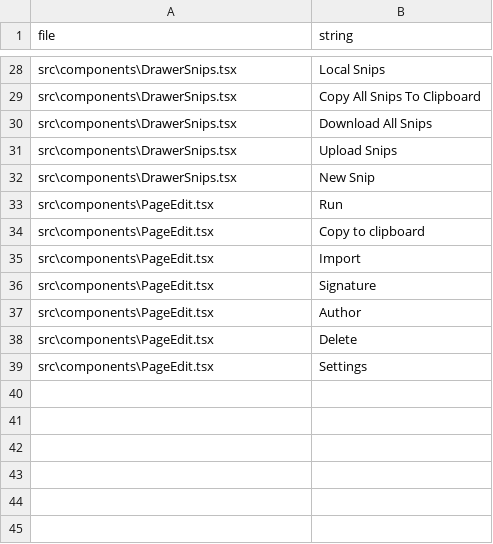
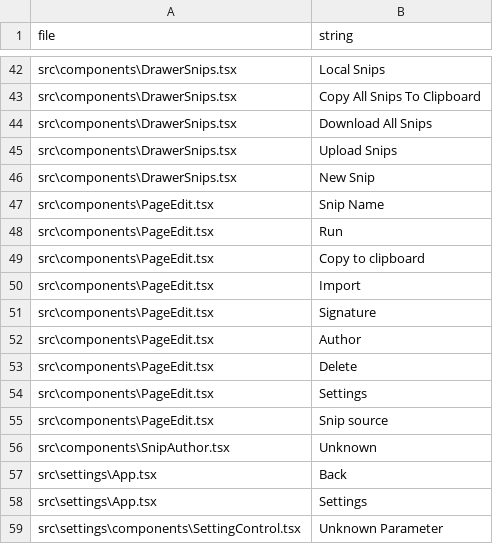
Before and after one commit to wandyezj/build-add-in, a TSV file: localize/extract-loc.tsv, drawn as a sheet; only a part is shown, gaps mark what is left out; the diff covers the shown part only.

```diff
--- a/localize/extract-loc.tsv
+++ b/localize/extract-loc.tsv
@@ -32,2 +46,3 @@ src\components\DrawerSnips.tsx	"Upload Snips"
 src\components\DrawerSnips.tsx	"New Snip"
+src\components\PageEdit.tsx	"Snip Name"
 src\components\PageEdit.tsx	"Run"
@@ -39 +54,6 @@ src\components\PageEdit.tsx	"Delete"
 src\components\PageEdit.tsx	"Settings"
+src\components\PageEdit.tsx	"Snip source"
+src\components\SnipAuthor.tsx	"Unknown"
+src\settings\App.tsx	"Back"
+src\settings\App.tsx	"Settings"
+src\settings\components\SettingControl.tsx	"Unknown Parameter"
```
Also changed, not shown: 14 added rows elsewhere in this file, localize/strings.tsv, 17 other files.
